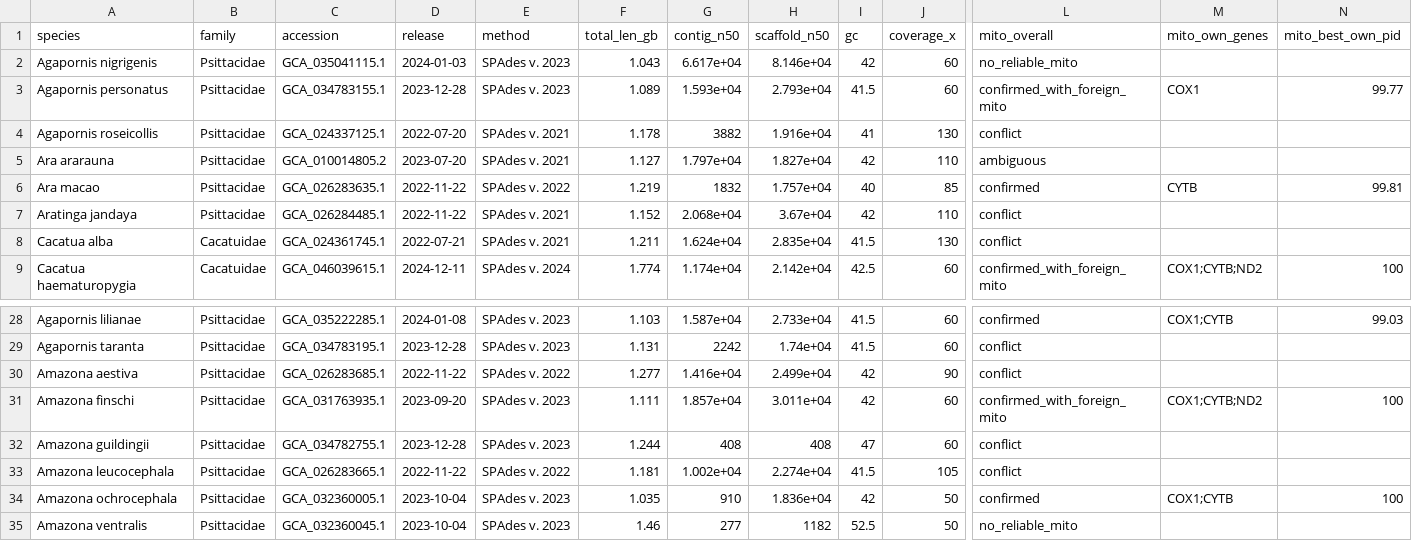
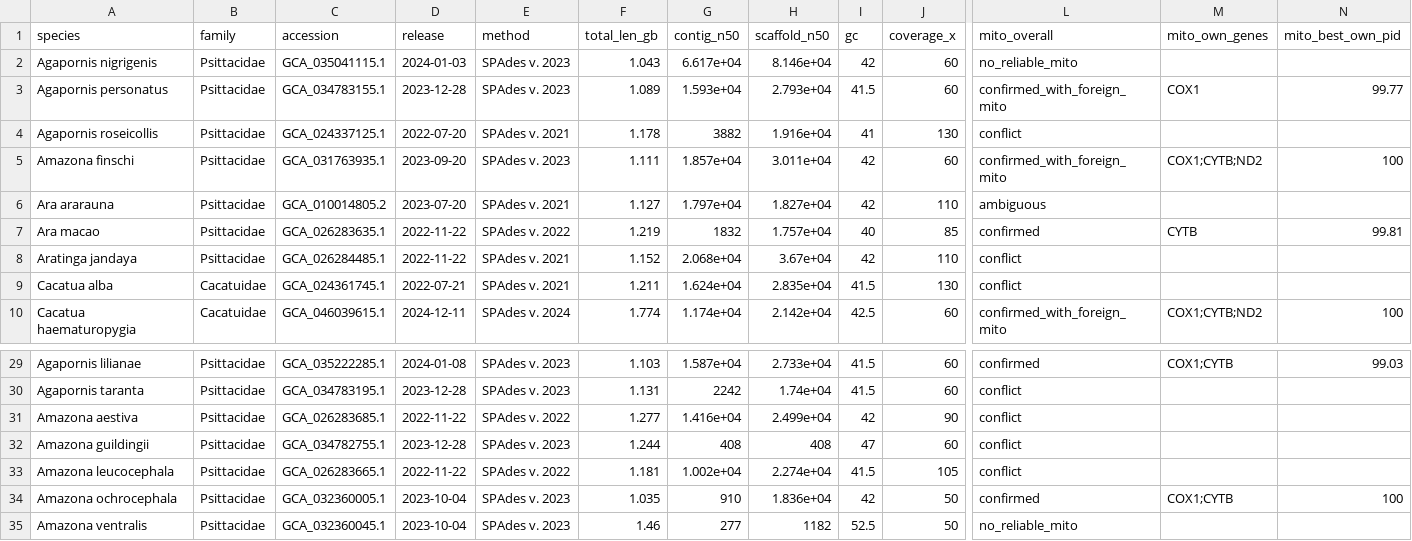
Before and after one commit to redkk123/Parrots, a TSV file: results/phase1_audit/audit_table.tsv, drawn as a sheet; only a part is shown, gaps mark what is left out; removed rows and columns are numbered as before the commit, all else as after; rows hold the shown columns only; the diff names each change by its address in the sheet, - before the commit and + after, or states it on an @@ line.

```diff
--- a/results/phase1_audit/audit_table.tsv
+++ b/results/phase1_audit/audit_table.tsv
+row 5: Amazona finschi | Psittacidae | GCA_031763935.1 | 2023-09-20 | SPAdes v. 2023 | 1.111 | 1.857e+04 | 3.011e+04 | 42 | 60 | confirmed_with_foreign_mito | COX1;CYTB;ND2 | 100
-row 31: Amazona finschi | Psittacidae | GCA_031763935.1 | 2023-09-20 | SPAdes v. 2023 | 1.111 | 1.857e+04 | 3.011e+04 | 42 | 60 | confirmed_with_foreign_mito | COX1;CYTB;ND2 | 100
```
Also changed, not shown: 4 other files.
